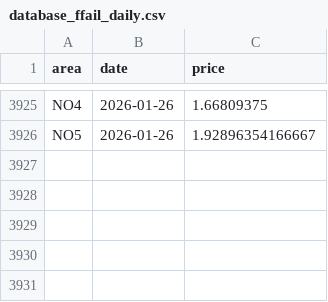
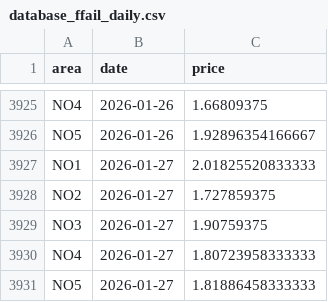
Before and after one commit to martinju/stromstotte, a CSV file: data/database_ffail_daily.csv, drawn as a sheet; only a part is shown, gaps mark what is left out; the diff names each change by its address in the sheet, - before the commit and + after, or states it on an @@ line.

```diff
--- a/data/database_ffail_daily.csv
+++ b/data/database_ffail_daily.csv
+row 3927: NO1 | 2026-01-27 | 2.01825520833333
+row 3928: NO2 | 2026-01-27 | 1.727859375
+row 3929: NO3 | 2026-01-27 | 1.90759375
+row 3930: NO4 | 2026-01-27 | 1.80723958333333
+row 3931: NO5 | 2026-01-27 | 1.81886458333333
```
Also changed, not shown: 3 other files.
